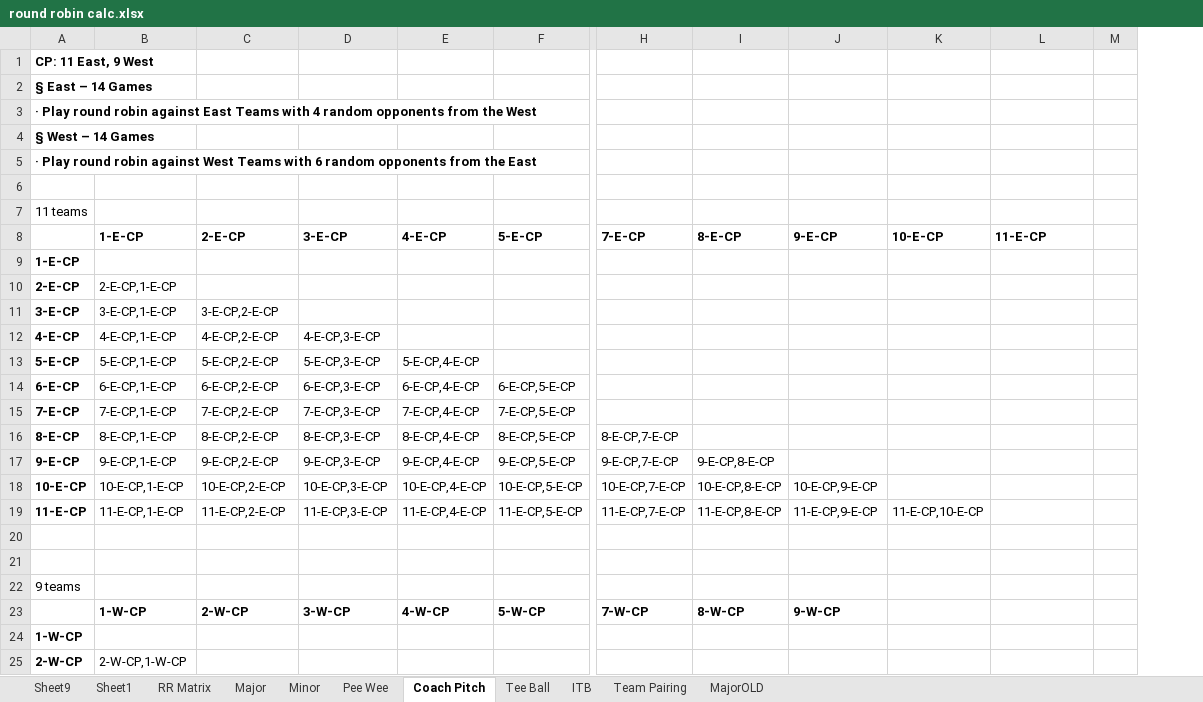
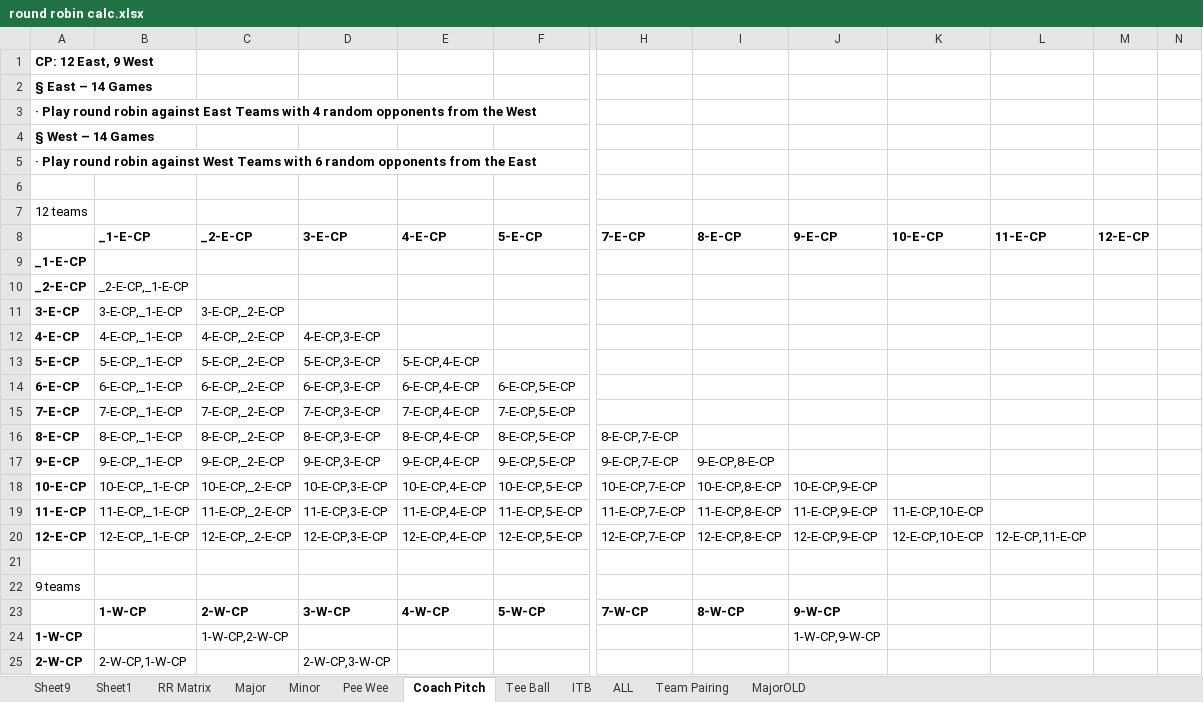
Before and after one commit to joelrh/DjangoLeagueScheduler, an Excel workbook: data/TT/round robin calc.xlsx, sheet Coach Pitch, drawn as a sheet; only a part is shown, gaps mark what is left out; values as stored, in another font and other column widths than the file's, no borders; removed rows and columns are numbered as before the commit, all else as after; rows hold the shown columns only; the diff covers the shown part only; the diff names each change by its address in the sheet, - before the commit and + after, or states it on an @@ line.

```diff
--- a/data/TT/round robin calc.xlsx (sheet Coach Pitch)
+++ b/data/TT/round robin calc.xlsx (sheet Coach Pitch)
+sheet tab: ALL
-column M, empty
+column M, row 8: 12-E-CP
+column N, empty
-A1: CP: 11 East, 9 West
+A1: CP: 12 East, 9 West
-A7: 11 teams
+A7: 12 teams
-B8: 1-E-CP
+B8: _1-E-CP
-C8: 2-E-CP
+C8: _2-E-CP
-A9: 1-E-CP
+A9: _1-E-CP
-A10: 2-E-CP
+A10: _2-E-CP
-B10: 2-E-CP,1-E-CP
+B10: _2-E-CP,_1-E-CP
-B11: 3-E-CP,1-E-CP
+B11: 3-E-CP,_1-E-CP
-C11: 3-E-CP,2-E-CP
+C11: 3-E-CP,_2-E-CP
-B12: 4-E-CP,1-E-CP
+B12: 4-E-CP,_1-E-CP
-C12: 4-E-CP,2-E-CP
+C12: 4-E-CP,_2-E-CP
-B13: 5-E-CP,1-E-CP
+B13: 5-E-CP,_1-E-CP
-C13: 5-E-CP,2-E-CP
+C13: 5-E-CP,_2-E-CP
-B14: 6-E-CP,1-E-CP
+B14: 6-E-CP,_1-E-CP
-C14: 6-E-CP,2-E-CP
+C14: 6-E-CP,_2-E-CP
-B15: 7-E-CP,1-E-CP
+B15: 7-E-CP,_1-E-CP
-C15: 7-E-CP,2-E-CP
+C15: 7-E-CP,_2-E-CP
-B16: 8-E-CP,1-E-CP
+B16: 8-E-CP,_1-E-CP
-C16: 8-E-CP,2-E-CP
+C16: 8-E-CP,_2-E-CP
-B17: 9-E-CP,1-E-CP
+B17: 9-E-CP,_1-E-CP
-C17: 9-E-CP,2-E-CP
+C17: 9-E-CP,_2-E-CP
-B18: 10-E-CP,1-E-CP
+B18: 10-E-CP,_1-E-CP
-C18: 10-E-CP,2-E-CP
+C18: 10-E-CP,_2-E-CP
-B19: 11-E-CP,1-E-CP
+B19: 11-E-CP,_1-E-CP
-C19: 11-E-CP,2-E-CP
+C19: 11-E-CP,_2-E-CP
-row 20: (empty)
+row 20: 12-E-CP | 12-E-CP,_1-E-CP | 12-E-CP,_2-E-CP | 12-E-CP,3-E-CP | 12-E-CP,4-E-CP | 12-E-CP,5-E-CP | 12-E-CP,7-E-CP | 12-E-CP,8-E-CP | 12-E-CP,9-E-CP | 12-E-CP,10-E-CP | 12-E-CP,11-E-CP
-C24: (empty)
+C24: 1-W-CP,2-W-CP
-J24: (empty)
+J24: 1-W-CP,9-W-CP
-D25: (empty)
+D25: 2-W-CP,3-W-CP
```
Also changed, not shown: 6 added rows, 11 removed rows and 37 edited cells elsewhere in this sheet, sheet Minor, sheet Pee Wee, sheet RR Matrix, sheet Tee Ball, sheet ITB, formulas that keep their value, hidden cells, data/TT/Game Generator.xlsx, data/TT/Game-2020.xlsx, 12 other files.
